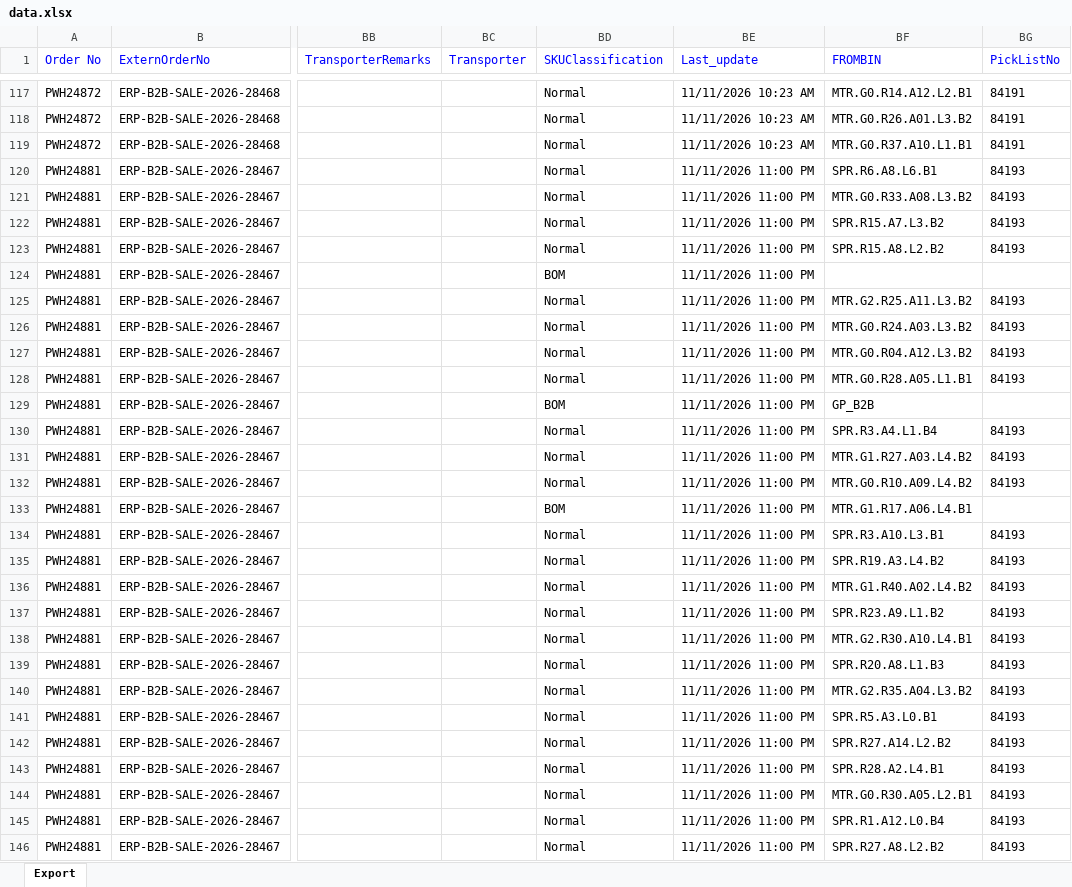
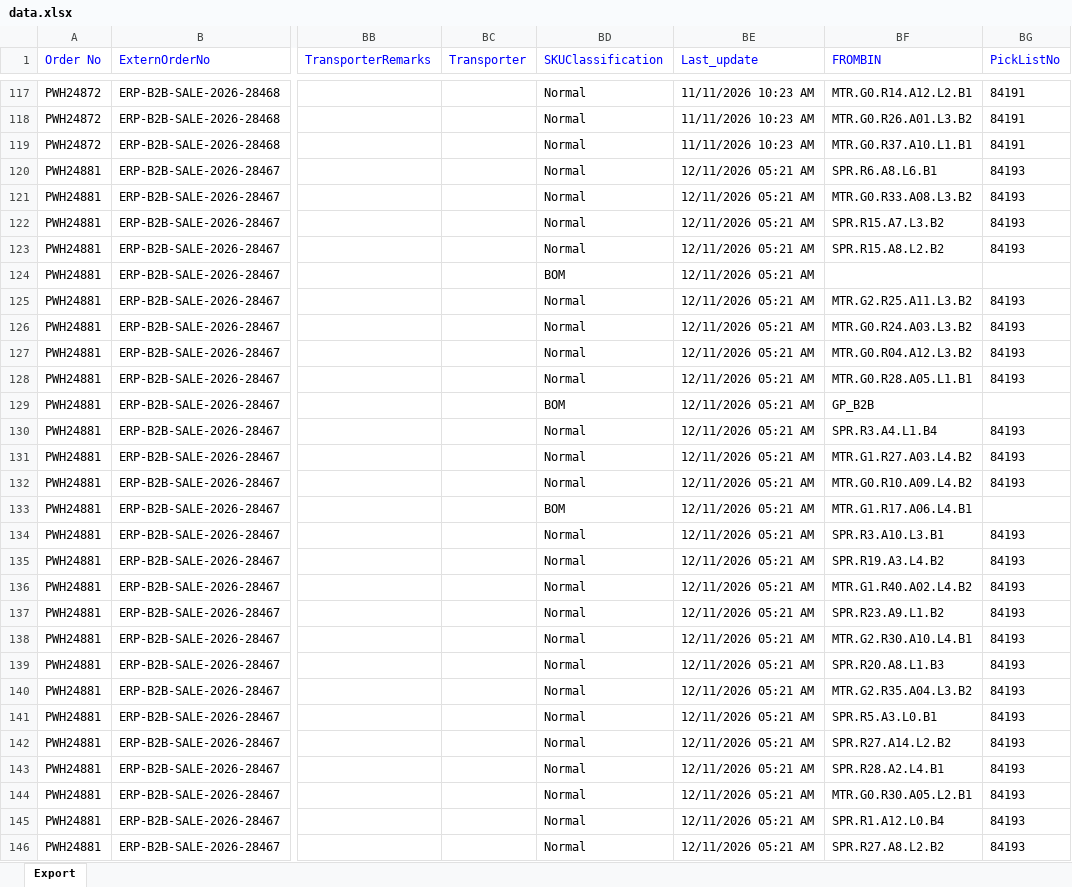
Before and after one commit to Kamal2-Pal/PW-Master-Dashboard-V2, an Excel workbook: data.xlsx, sheet Export, drawn as a sheet; only a part is shown, gaps mark what is left out; values as stored, in another font and other column widths than the file's, no borders; the diff covers the shown part only; the diff names each change by its address in the sheet, - before the commit and + after, or states it on an @@ line.

```diff
--- a/data.xlsx (sheet Export)
+++ b/data.xlsx (sheet Export)
-BE120:BE146 (Last_update): 11/11/2026 11:00 PM
+BE120:BE146 (Last_update): 12/11/2026 05:21 AM
```
Also changed, not shown: 12 edited cells elsewhere in this sheet, returns.xlsx, 2 other files.
